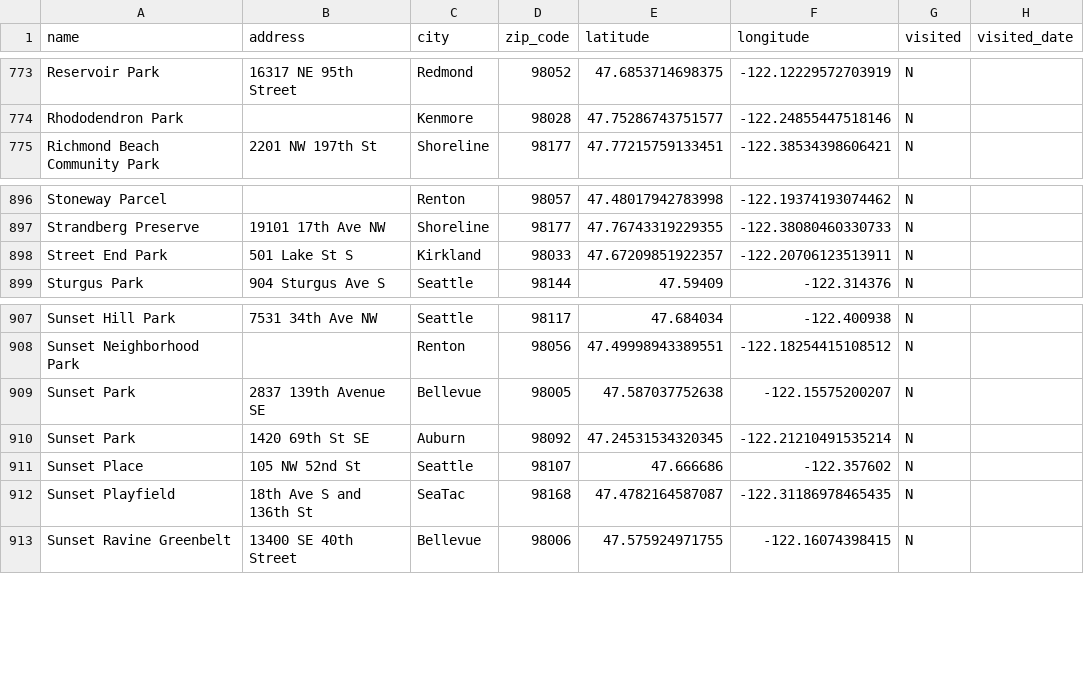
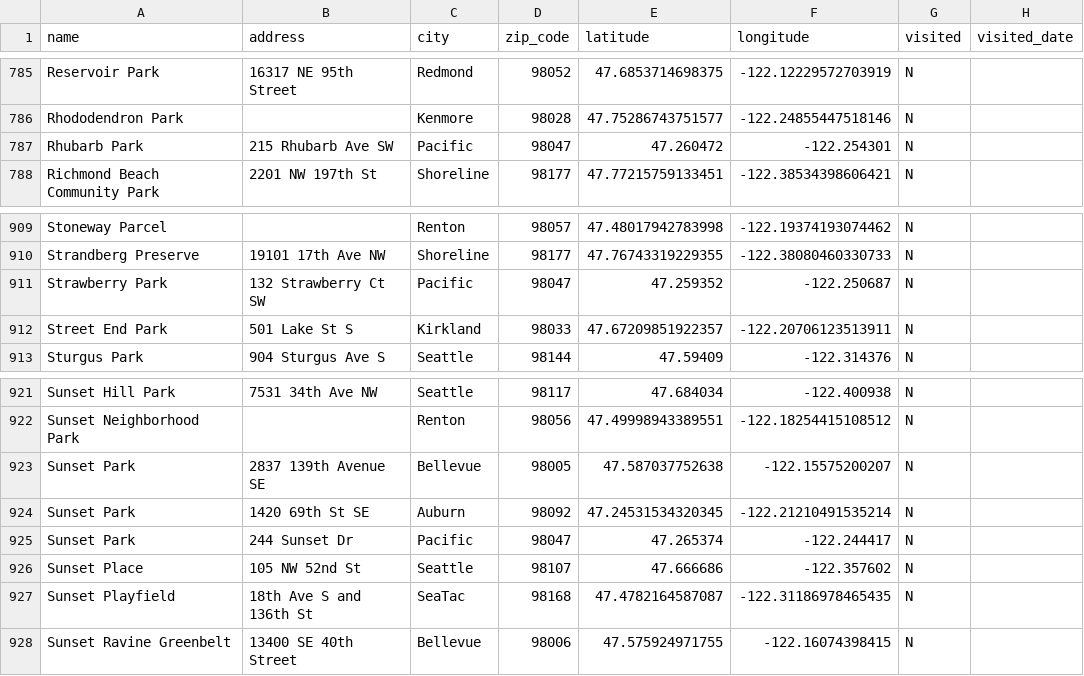
Before and after one commit to lythronaxargestes/lythronaxargestes.github.io, a CSV file: seattleparks/seattle_parks.csv, drawn as a sheet; only a part is shown, gaps mark what is left out; the diff covers the shown part only; the diff names each change by its address in the sheet, - before the commit and + after, or states it on an @@ line.

Commit message:
Add Pacific and Milton

```diff
--- a/seattleparks/seattle_parks.csv
+++ b/seattleparks/seattle_parks.csv
+row 787: Rhubarb Park | 215 Rhubarb Ave SW | Pacific | 98047 | 47.260472 | -122.254301 | N
+row 911: Strawberry Park | 132 Strawberry Ct SW | Pacific | 98047 | 47.259352 | -122.250687 | N
+row 925: Sunset Park | 244 Sunset Dr | Pacific | 98047 | 47.265374 | -122.244417 | N
```
Also changed, not shown: 14 added rows elsewhere in this file, 4 other files.
